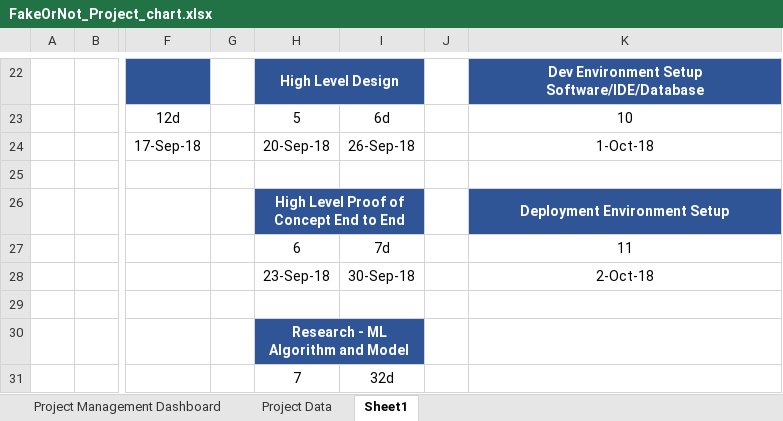
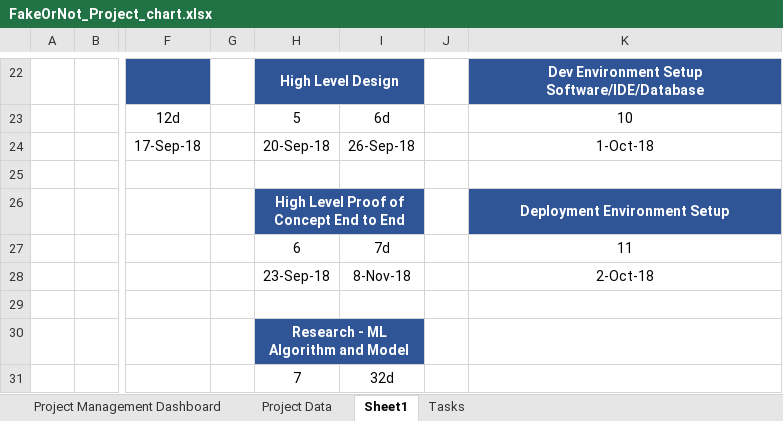
Before and after one commit to manojknit/FakeOrNot, an Excel workbook: Documents/FakeOrNot_Project_chart.xlsx, sheet Sheet1, drawn as a sheet; only a part is shown, gaps mark what is left out; values as stored, in another font and other column widths than the file's, no borders; charts and pictures not drawn; the diff names each change by its address in the sheet, - before the commit and + after, or states it on an @@ line.

```diff
--- a/Documents/FakeOrNot_Project_chart.xlsx (sheet Sheet1)
+++ b/Documents/FakeOrNot_Project_chart.xlsx (sheet Sheet1)
+sheet tab: Tasks
-I28: 30-Sep-18
+I28: 8-Nov-18
```
Also changed, not shown: sheet Project Data, charts or pictures.
